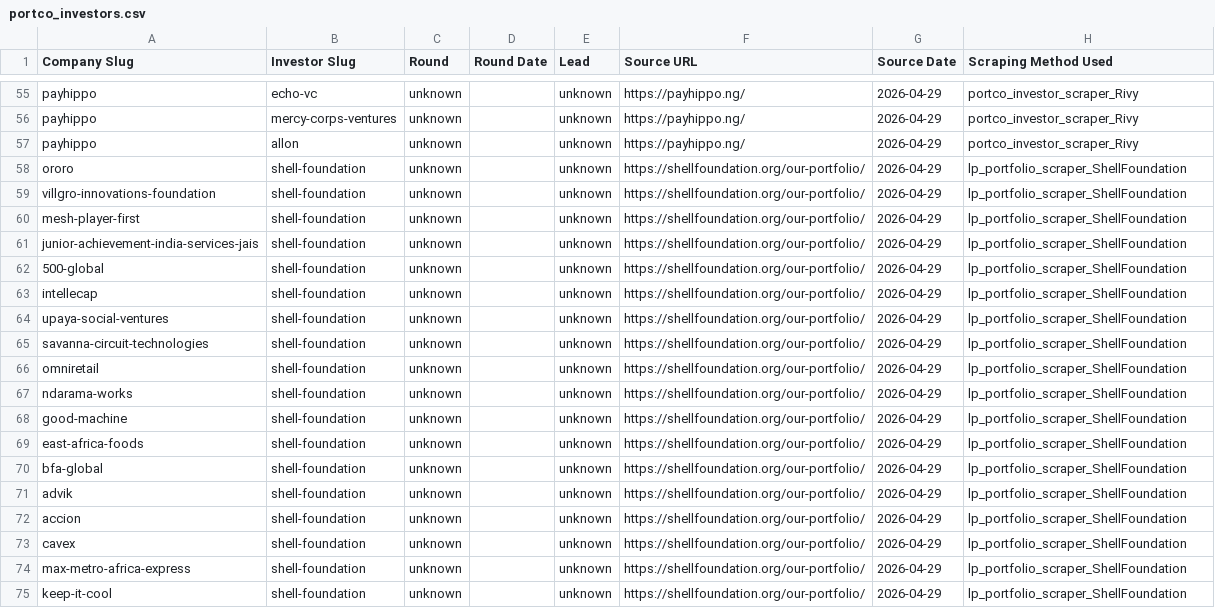
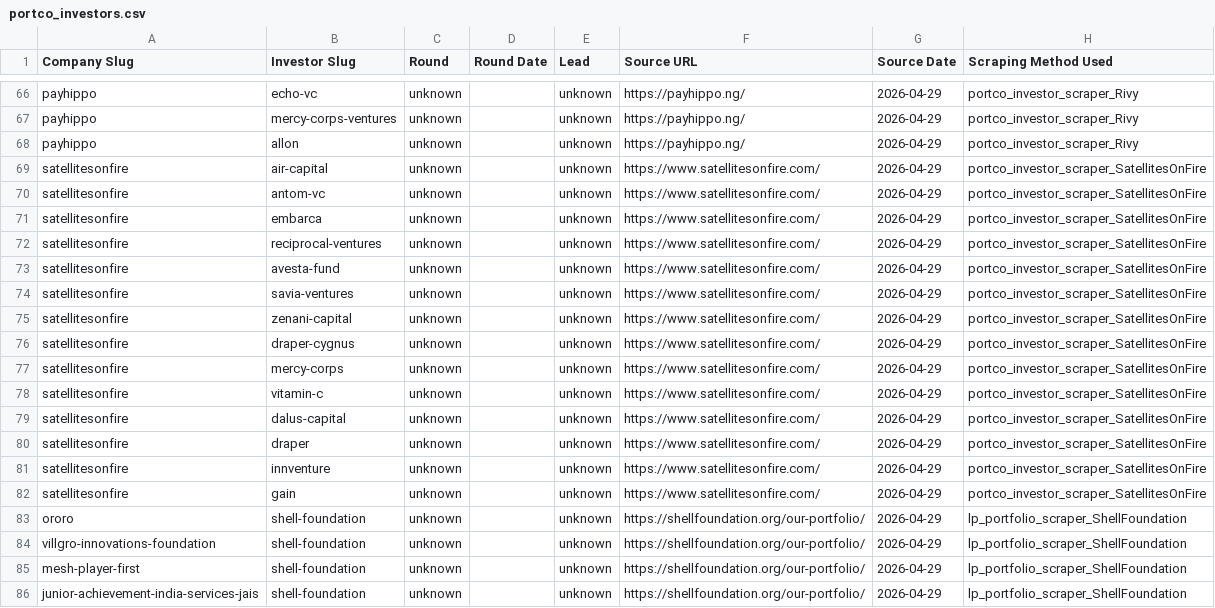
Before and after one commit to nwjt2/Impact, a CSV file: network/dashboard_prep/portco_investors.csv, drawn as a sheet; only a part is shown, gaps mark what is left out; the shorter side is filled out with more unchanged rows; the diff covers the shown part only.

```diff
--- a/network/dashboard_prep/portco_investors.csv
+++ b/network/dashboard_prep/portco_investors.csv
@@ -57,2 +68,16 @@ payhippo,mercy-corps-ventures,unknown,,unknown,https://payhippo.ng/,2026-04-29,p
 payhippo,allon,unknown,,unknown,https://payhippo.ng/,2026-04-29,portco_investor_scraper_Rivy
+satellitesonfire,air-capital,unknown,,unknown,https://www.satellitesonfire.com/,2026-04-29,portco_investor_scraper_SatellitesOnFire
+satellitesonfire,antom-vc,unknown,,unknown,https://www.satellitesonfire.com/,2026-04-29,portco_investor_scraper_SatellitesOnFire
+satellitesonfire,embarca,unknown,,unknown,https://www.satellitesonfire.com/,2026-04-29,portco_investor_scraper_SatellitesOnFire
+satellitesonfire,reciprocal-ventures,unknown,,unknown,https://www.satellitesonfire.com/,2026-04-29,portco_investor_scraper_SatellitesOnFire
+satellitesonfire,avesta-fund,unknown,,unknown,https://www.satellitesonfire.com/,2026-04-29,portco_investor_scraper_SatellitesOnFire
+satellitesonfire,savia-ventures,unknown,,unknown,https://www.satellitesonfire.com/,2026-04-29,portco_investor_scraper_SatellitesOnFire
+satellitesonfire,zenani-capital,unknown,,unknown,https://www.satellitesonfire.com/,2026-04-29,portco_investor_scraper_SatellitesOnFire
+satellitesonfire,draper-cygnus,unknown,,unknown,https://www.satellitesonfire.com/,2026-04-29,portco_investor_scraper_SatellitesOnFire
+satellitesonfire,mercy-corps,unknown,,unknown,https://www.satellitesonfire.com/,2026-04-29,portco_investor_scraper_SatellitesOnFire
+satellitesonfire,vitamin-c,unknown,,unknown,https://www.satellitesonfire.com/,2026-04-29,portco_investor_scraper_SatellitesOnFire
+satellitesonfire,dalus-capital,unknown,,unknown,https://www.satellitesonfire.com/,2026-04-29,portco_investor_scraper_SatellitesOnFire
+satellitesonfire,draper,unknown,,unknown,https://www.satellitesonfire.com/,2026-04-29,portco_investor_scraper_SatellitesOnFire
+satellitesonfire,innventure,unknown,,unknown,https://www.satellitesonfire.com/,2026-04-29,portco_investor_scraper_SatellitesOnFire
+satellitesonfire,gain,unknown,,unknown,https://www.satellitesonfire.com/,2026-04-29,portco_investor_scraper_SatellitesOnFire
 ororo,shell-foundation,unknown,,unknown,https://shellfoundation.org/our-portfolio/,2026-04-29,lp_portfolio_scraper_ShellFoundation
```
Also changed, not shown: 11 added rows elsewhere in this file, network/catalogue/investors.csv, network/dashboard_prep/fund_lps.csv, 6 other files.
